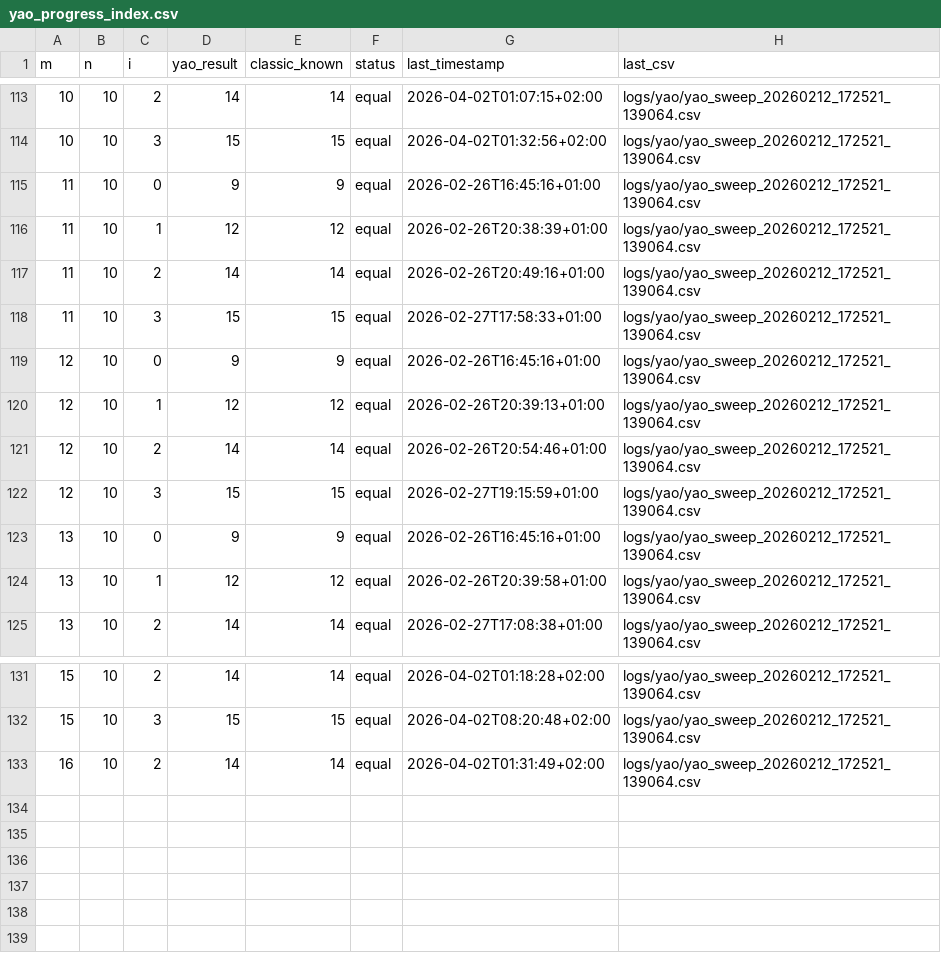
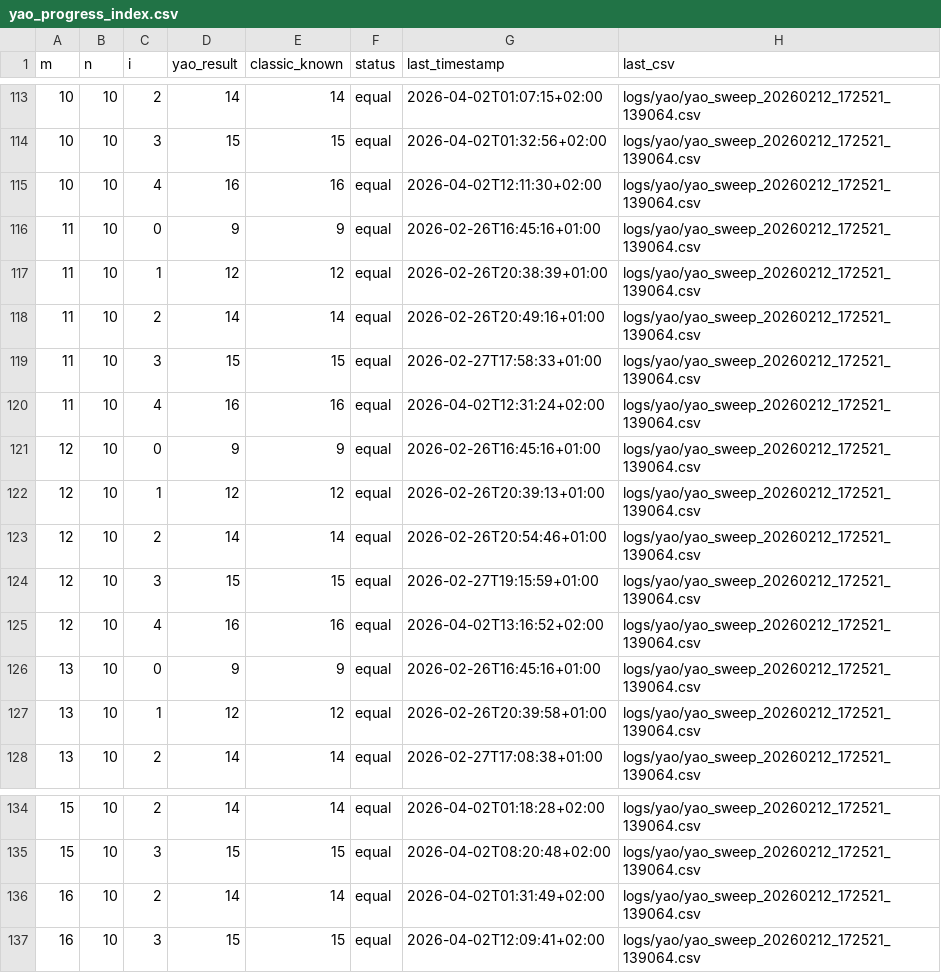
Before and after one commit to MaxN24/yao_search, a CSV file: logs/yao/yao_progress_index.csv, drawn as a sheet; only a part is shown, gaps mark what is left out; the diff names each change by its address in the sheet, - before the commit and + after, or states it on an @@ line.

Commit message:
new values

```diff
--- a/logs/yao/yao_progress_index.csv
+++ b/logs/yao/yao_progress_index.csv
+row 115: 10 | 10 | 4 | 16 | 16 | equal | 2026-04-02T12:11:30+02:00 | logs/yao/yao_sweep_20260212_172521_139064.csv
+row 120: 11 | 10 | 4 | 16 | 16 | equal | 2026-04-02T12:31:24+02:00 | logs/yao/yao_sweep_20260212_172521_139064.csv
+row 125: 12 | 10 | 4 | 16 | 16 | equal | 2026-04-02T13:16:52+02:00 | logs/yao/yao_sweep_20260212_172521_139064.csv
+row 137: 16 | 10 | 3 | 15 | 15 | equal | 2026-04-02T12:09:41+02:00 | logs/yao/yao_sweep_20260212_172521_139064.csv
```
Also changed, not shown: logs/yao/yao_sweep_20260212_172521_139064.csv.
